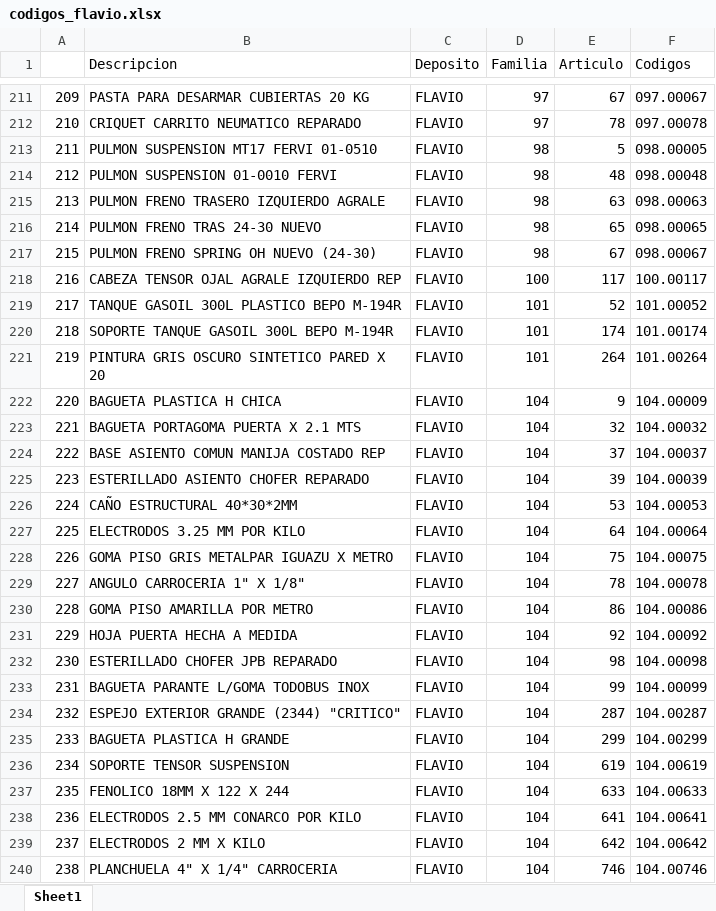
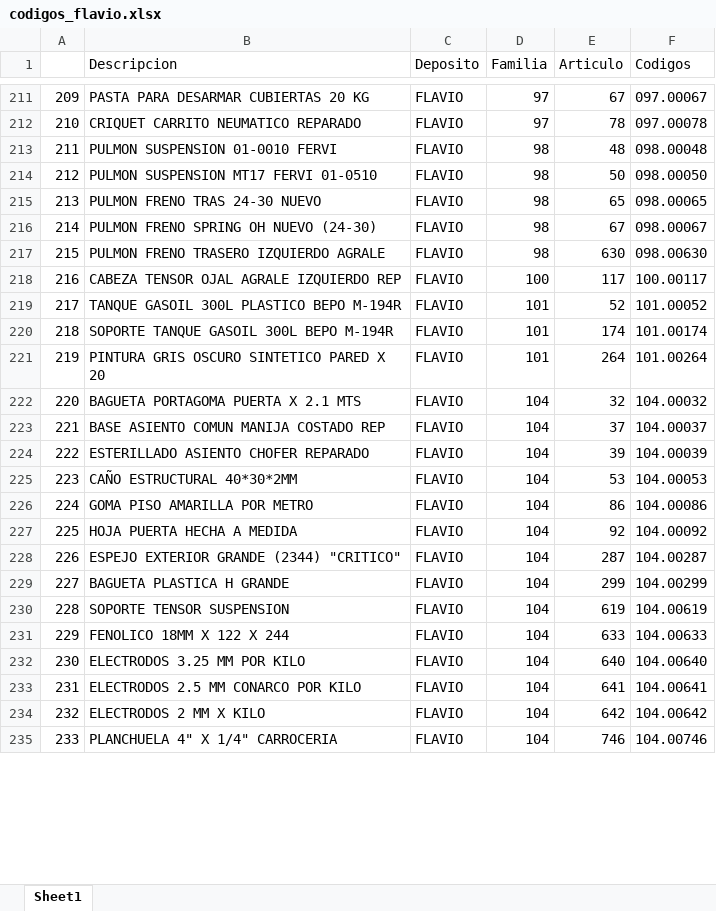
Before and after one commit to Amarin38/pedidos_parser, an Excel workbook: codigos/codigos_flavio.xlsx, sheet Sheet1, drawn as a sheet; only a part is shown, gaps mark what is left out; values as stored, in another font and other column widths than the file's, no borders; removed rows and columns are numbered as before the commit, all else as after; the diff covers the shown part only; the diff names each change by its address in the sheet, - before the commit and + after, or states it on an @@ line.

```diff
--- a/codigos/codigos_flavio.xlsx (sheet Sheet1)
+++ b/codigos/codigos_flavio.xlsx (sheet Sheet1)
@@ column A renumbered from row 2 down @@
-row 213: 211 | PULMON SUSPENSION MT17 FERVI 01-0510 | FLAVIO | 98 | 5 | 098.00005
-row 215: 213 | PULMON FRENO TRASERO IZQUIERDO AGRALE | FLAVIO | 98 | 63 | 098.00063
+row 214: 212 | PULMON SUSPENSION MT17 FERVI 01-0510 | FLAVIO | 98 | 50 | 098.00050
+row 217: 215 | PULMON FRENO TRASERO IZQUIERDO AGRALE | FLAVIO | 98 | 630 | 098.00630
-row 222: 220 | BAGUETA PLASTICA H CHICA | FLAVIO | 104 | 9 | 104.00009
-row 227: 225 | ELECTRODOS 3.25 MM POR KILO | FLAVIO | 104 | 64 | 104.00064
-row 228: 226 | GOMA PISO GRIS METALPAR IGUAZU X METRO | FLAVIO | 104 | 75 | 104.00075
-row 229: 227 | ANGULO CARROCERIA 1" X 1/8" | FLAVIO | 104 | 78 | 104.00078
-row 232: 230 | ESTERILLADO CHOFER JPB REPARADO | FLAVIO | 104 | 98 | 104.00098
-row 233: 231 | BAGUETA PARANTE L/GOMA TODOBUS INOX | FLAVIO | 104 | 99 | 104.00099
+row 232: 230 | ELECTRODOS 3.25 MM POR KILO | FLAVIO | 104 | 640 | 104.00640
```
Also changed, not shown: 78 added rows, 66 removed rows and 6 edited cells elsewhere in this sheet, codigos/codigos_oficina.xlsx, codigos/codigos_ropa.xlsx, 9 other files.
